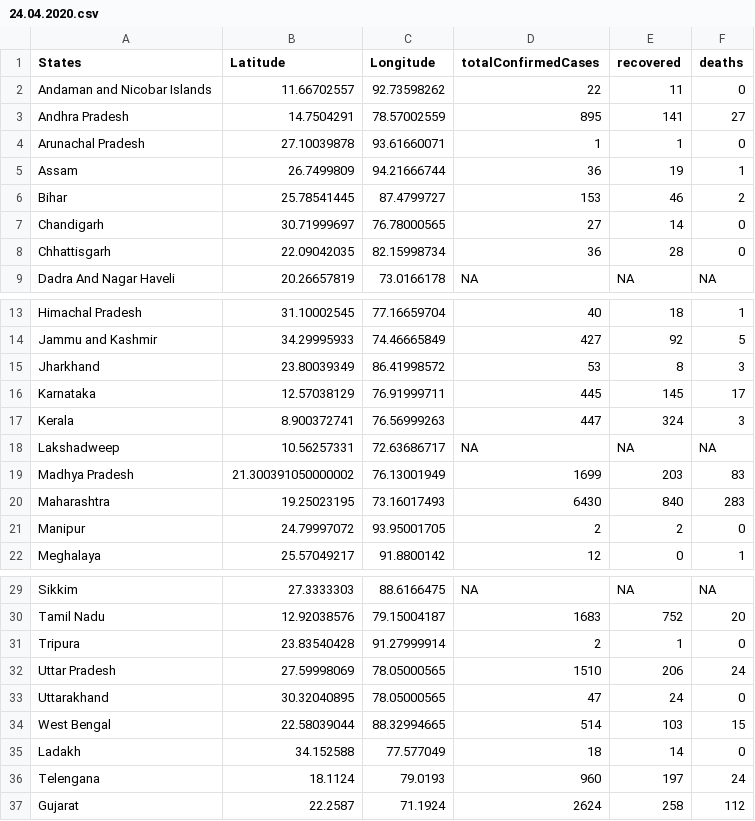
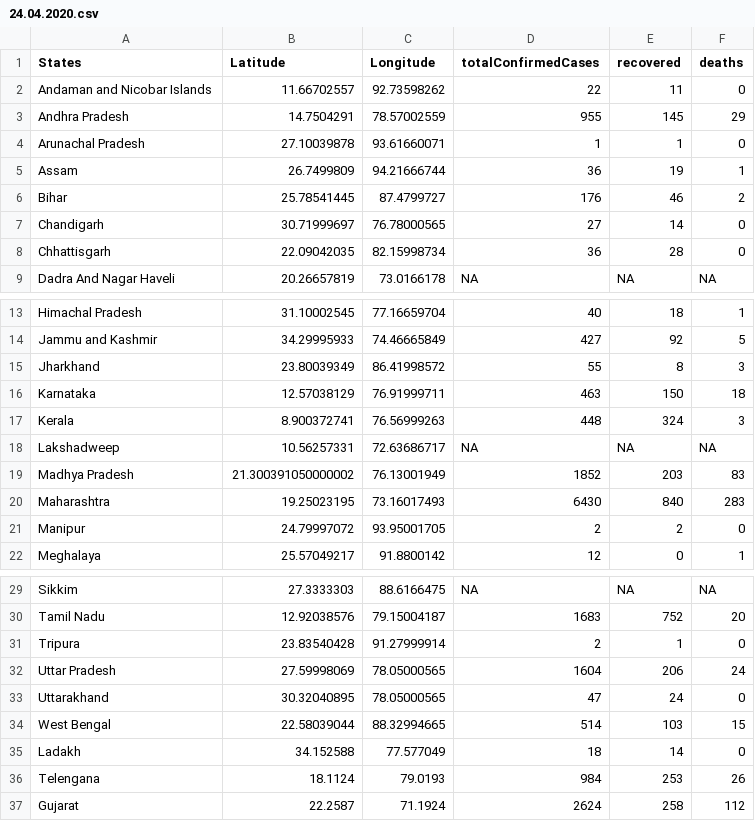
Before and after one commit to mohit2152sharma/rcoronavirus, a CSV file: data/india/indiaDailyReports/24.04.2020.csv, drawn as a sheet; only a part is shown, gaps mark what is left out.

Commit message:
data update

```diff
--- a/data/india/indiaDailyReports/24.04.2020.csv
+++ b/data/india/indiaDailyReports/24.04.2020.csv
@@ -2,6 +2,6 @@ States,Latitude,Longitude,totalConfirmedCases,recovered,deaths
 Andaman and Nicobar Islands,11.66702557,92.73598262,22,11,0
-Andhra Pradesh,14.7504291,78.57002559,895,141,27
+Andhra Pradesh,14.7504291,78.57002559,955,145,29
 Arunachal Pradesh,27.10039878,93.61660071,1,1,0
 Assam,26.7499809,94.21666744,36,19,1
-Bihar,25.78541445,87.4799727,153,46,2
+Bihar,25.78541445,87.4799727,176,46,2
 Chandigarh,30.71999697,76.78000565,27,14,0
@@ -14,7 +14,7 @@ Himachal Pradesh,31.10002545,77.16659704,40,18,1
 Jammu and Kashmir,34.29995933,74.46665849,427,92,5
-Jharkhand,23.80039349,86.41998572,53,8,3
-Karnataka,12.57038129,76.91999711,445,145,17
-Kerala,8.900372741,76.56999263,447,324,3
+Jharkhand,23.80039349,86.41998572,55,8,3
+Karnataka,12.57038129,76.91999711,463,150,18
+Kerala,8.900372741,76.56999263,448,324,3
 Lakshadweep,10.56257331,72.63686717,NA,NA,NA
-Madhya Pradesh,21.300391050000002,76.13001949,1699,203,83
+Madhya Pradesh,21.300391050000002,76.13001949,1852,203,83
 Maharashtra,19.25023195,73.16017493,6430,840,283
@@ -31,3 +31,3 @@ Tamil Nadu,12.92038576,79.15004187,1683,752,20
 Tripura,23.83540428,91.27999914,2,1,0
-Uttar Pradesh,27.59998069,78.05000565,1510,206,24
+Uttar Pradesh,27.59998069,78.05000565,1604,206,24
 Uttarakhand,30.32040895,78.05000565,47,24,0
@@ -35,3 +35,3 @@ West Bengal,22.58039044,88.32994665,514,103,15
 Ladakh,34.152588,77.577049,18,14,0
-Telengana,18.1124,79.0193,960,197,24
+Telengana,18.1124,79.0193,984,253,26
 Gujarat,22.2587,71.1924,2624,258,112
```
Also changed, not shown: data/india/indiaTimeSeries/indiaConfirmed.csv, data/india/indiaTimeSeries/indiaDeaths.csv, 2 other files.
